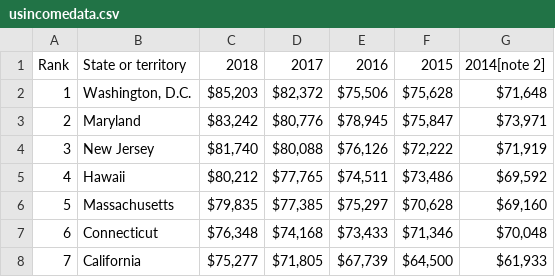
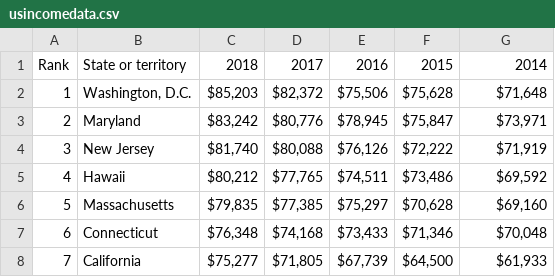
Before and after one commit to jf577/GISstuff, a CSV file: usincomedata.csv, drawn as a sheet; only a part is shown.

Commit message:
Update usincomedata.csv

```diff
--- a/usincomedata.csv
+++ b/usincomedata.csv
@@ -1,2 +1,2 @@
-Rank,State or territory,2018,2017,2016,2015,2014[note 2]
+Rank,State or territory,2018,2017,2016,2015,2014
 1,"Washington, D.C.","$85,203","$82,372","$75,506","$75,628","$71,648"
```
